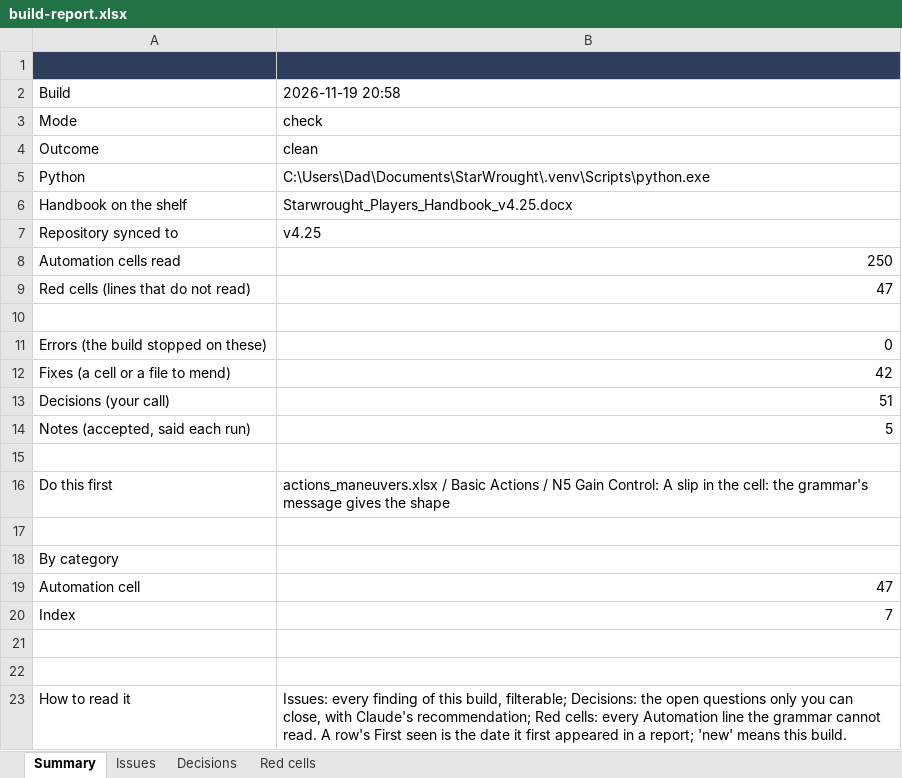
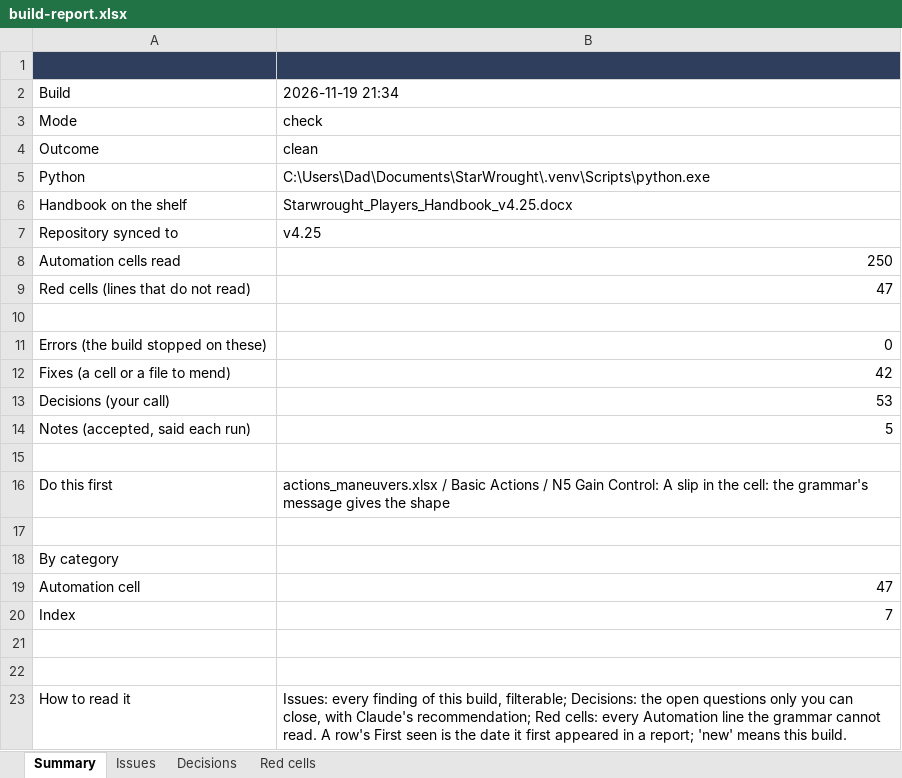
Before and after one commit to mwp2cwfunfunfun/starwrought, an Excel workbook: build-report.xlsx, sheet Summary, drawn as a sheet; values as stored, in another font and other column widths than the file's, no borders; the diff names each change by its address in the sheet, - before the commit and + after, or states it on an @@ line.

```diff
--- a/build-report.xlsx (sheet Summary)
+++ b/build-report.xlsx (sheet Summary)
-B2: 2026-11-19 20:58
+B2: 2026-11-19 21:34
-B13: 51
+B13: 53
```
Also changed, not shown: sheet Decisions, 30 other files.
